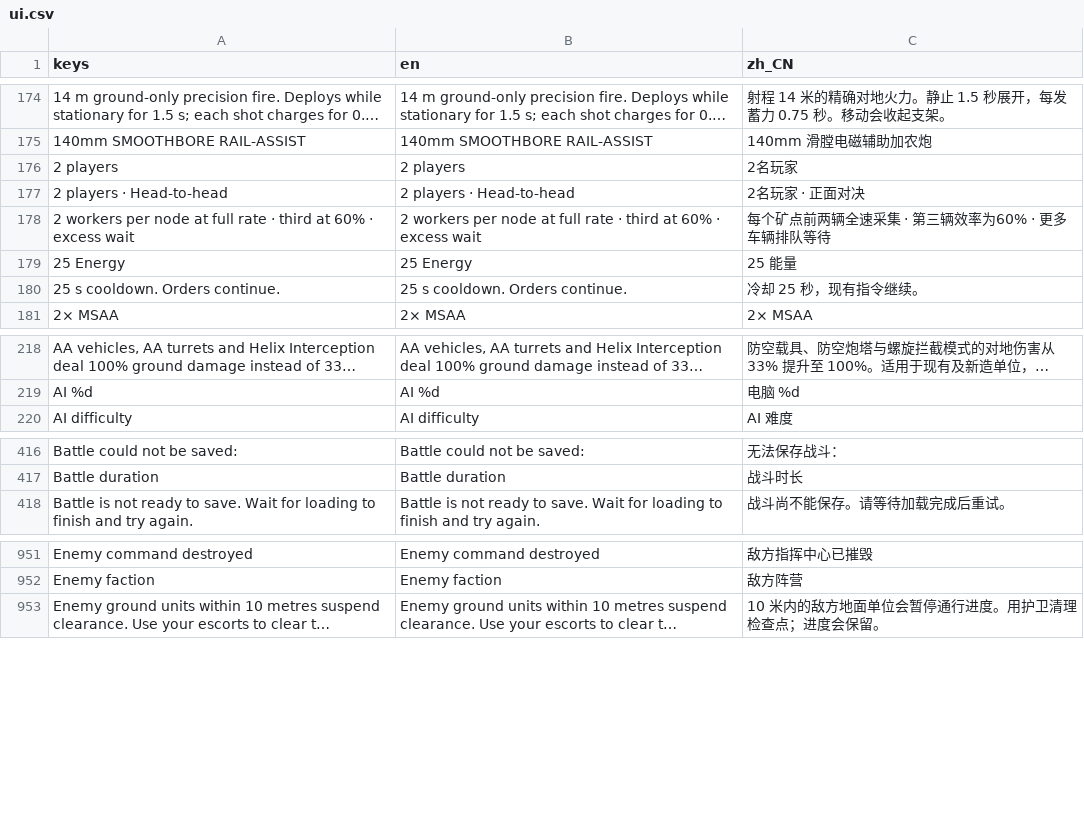
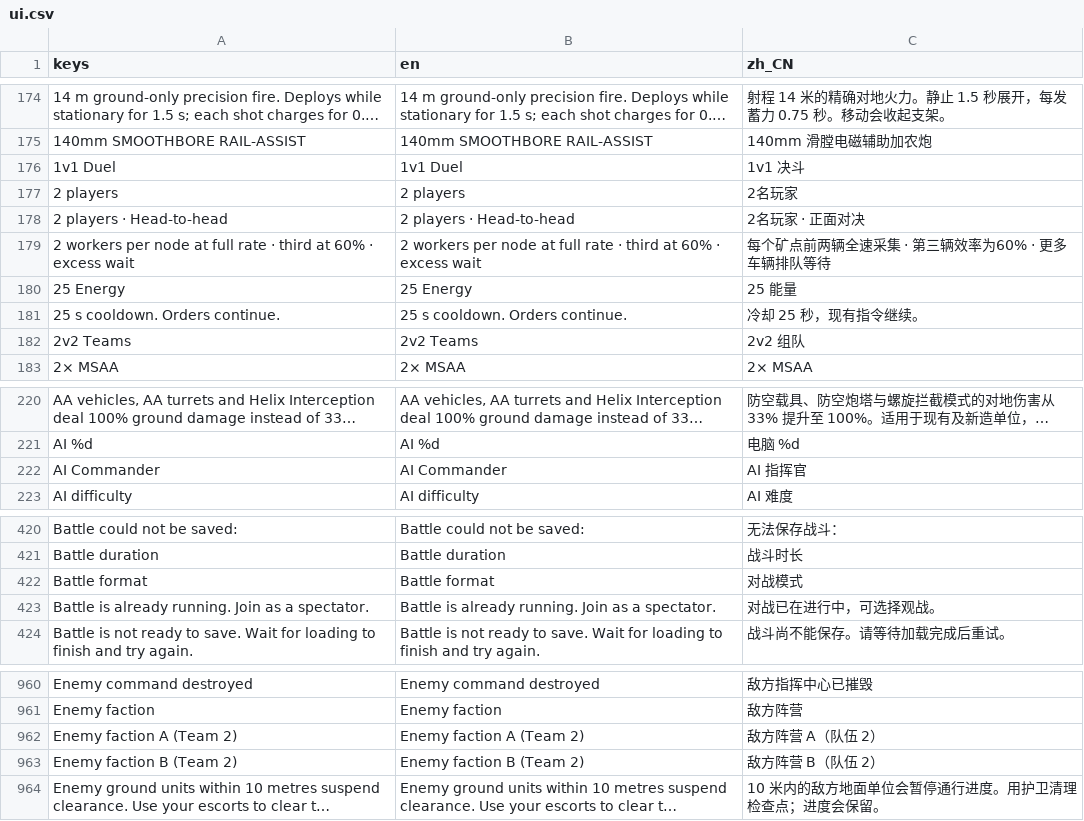
Before and after one commit to natelindev/command-horizon, a CSV file: assets/translations/ui.csv, drawn as a sheet; only a part is shown, gaps mark what is left out; long unchanged cells end in …; the diff covers the shown part only; the diff names each change by its address in the sheet, - before the commit and + after, or states it on an @@ line.

Commit message:
Support 2v2 multiplayer format and headless dedicated server hosting

```diff
--- a/assets/translations/ui.csv
+++ b/assets/translations/ui.csv
+row 176: 1v1 Duel | 1v1 Duel | 1v1 决斗
+row 182: 2v2 Teams | 2v2 Teams | 2v2 组队
+row 222: AI Commander | AI Commander | AI 指挥官
+row 422: Battle format | Battle format | 对战模式
+row 423: Battle is already running. Join as a spectator. | Battle is already running. Join as a spectator. | 对战已在进行中，可选择观战。
+row 962: Enemy faction A (Team 2) | Enemy faction A (Team 2) | 敌方阵营 A（队伍 2）
+row 963: Enemy faction B (Team 2) | Enemy faction B (Team 2) | 敌方阵营 B（队伍 2）
```
Also changed, not shown: 10 added rows elsewhere in this file, art/localization/network.tsv, 11 other files.
